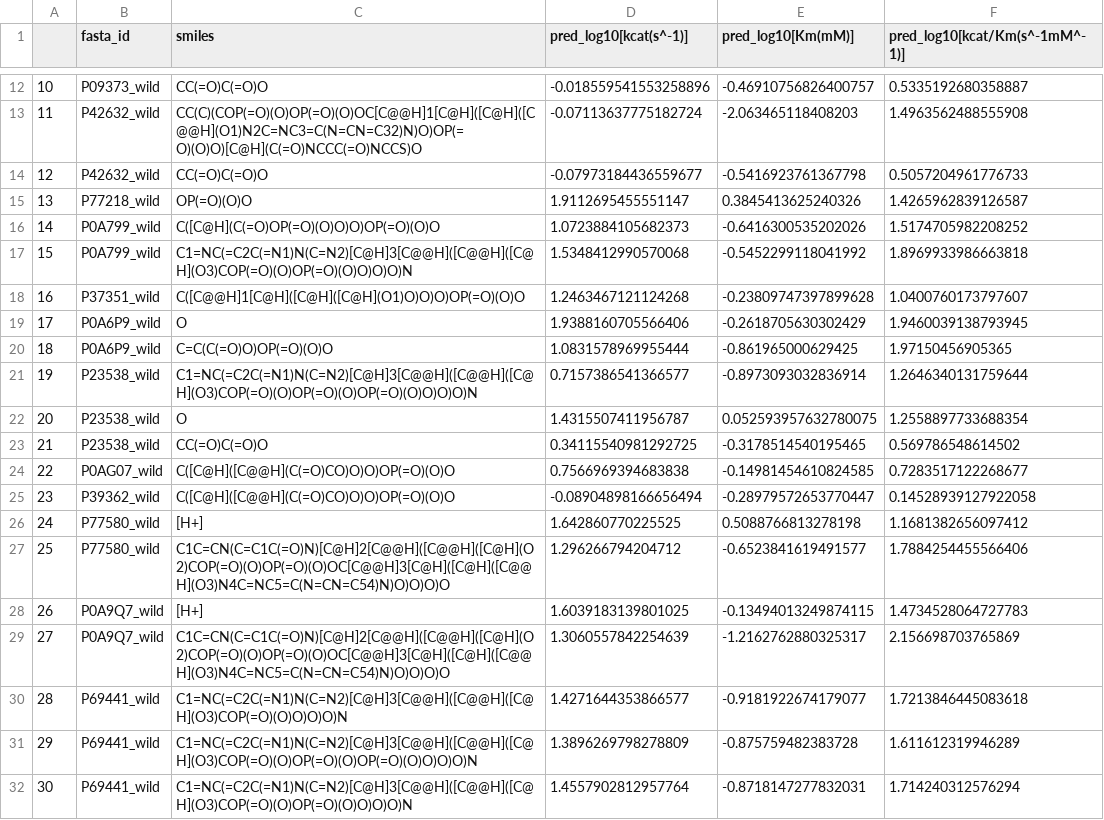
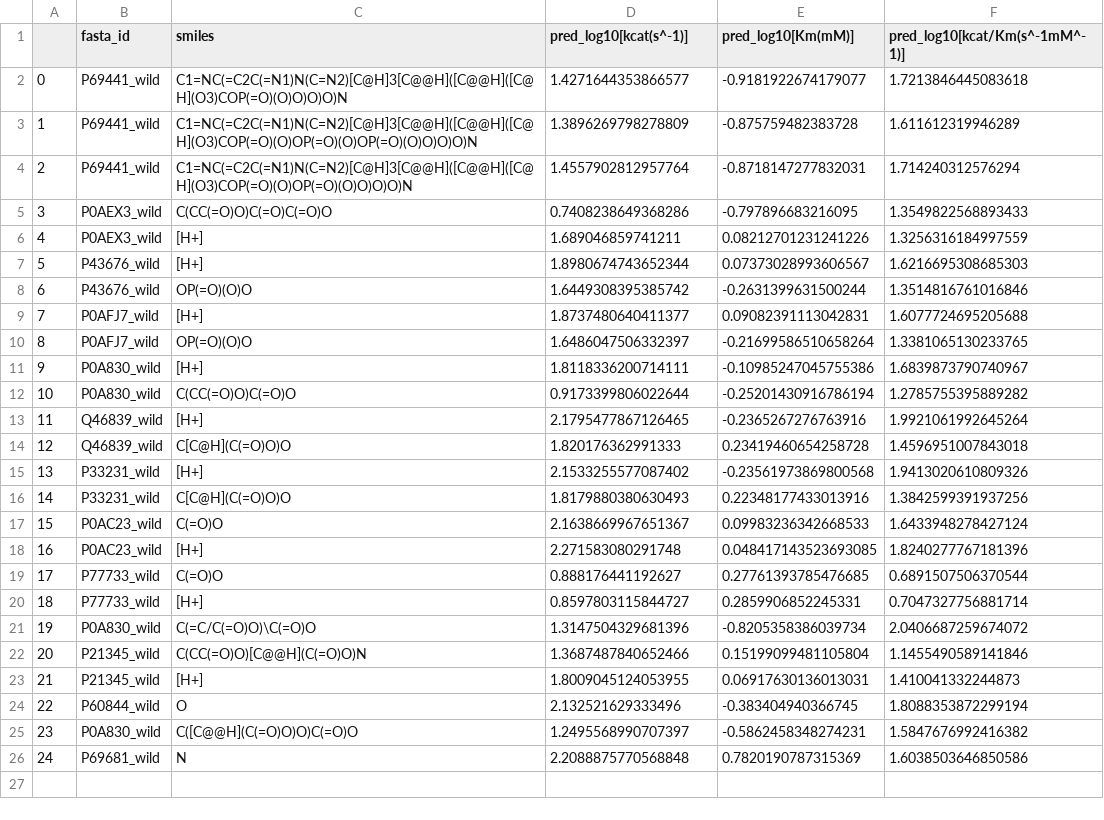
Before and after one commit to h-escoffier/WILDkCAT, a CSV file: output/machine_learning/catapro_output.csv, drawn as a sheet; only a part is shown, gaps mark what is left out; the shorter side is filled out with more unchanged rows; removed rows and columns are numbered as before the commit, all else as after; the diff covers the shown part only; the diff names each change by its address in the sheet, - before the commit and + after, or states it on an @@ line.

```diff
--- a/output/machine_learning/catapro_output.csv
+++ b/output/machine_learning/catapro_output.csv
-row 12: 10 | P09373_wild | CC(=O)C(=O)O | -0.018559541553258896 | -0.46910756826400757 | 0.5335192680358887
-row 13: 11 | P42632_wild | CC(C)(COP(=O)(O)OP(=O)(O)OC[C@@H]1[C@H]([C@H]([C@@H](O1)N2C=NC3=C(N=CN=C32)N)O)OP(=O)(O)O)[C@H](C(=O)NCCC(=O)NCCS)O | -0.07113637775182724 | -2.063465118408203 | 1.4963562488555908
-row 14: 12 | P42632_wild | CC(=O)C(=O)O | -0.07973184436559677 | -0.5416923761367798 | 0.5057204961776733
-row 15: 13 | P77218_wild | OP(=O)(O)O | 1.9112695455551147 | 0.3845413625240326 | 1.4265962839126587
-row 16: 14 | P0A799_wild | C([C@H](C(=O)OP(=O)(O)O)O)OP(=O)(O)O | 1.0723884105682373 | -0.6416300535202026 | 1.5174705982208252
-row 17: 15 | P0A799_wild | C1=NC(=C2C(=N1)N(C=N2)[C@H]3[C@@H]([C@@H]([C@H](O3)COP(=O)(O)OP(=O)(O)O)O)O)N | 1.5348412990570068 | -0.5452299118041992 | 1.8969933986663818
-row 18: 16 | P37351_wild | C([C@@H]1[C@H]([C@H]([C@H](O1)O)O)O)OP(=O)(O)O | 1.2463467121124268 | -0.23809747397899628 | 1.0400760173797607
-row 19: 17 | P0A6P9_wild | O | 1.9388160705566406 | -0.2618705630302429 | 1.9460039138793945
-row 20: 18 | P0A6P9_wild | C=C(C(=O)O)OP(=O)(O)O | 1.0831578969955444 | -0.861965000629425 | 1.97150456905365
-row 21: 19 | P23538_wild | C1=NC(=C2C(=N1)N(C=N2)[C@H]3[C@@H]([C@@H]([C@H](O3)COP(=O)(O)OP(=O)(O)OP(=O)(O)O)O)O)N | 0.7157386541366577 | -0.8973093032836914 | 1.2646340131759644
-row 22: 20 | P23538_wild | O | 1.4315507411956787 | 0.052593957632780075 | 1.2558897733688354
-row 23: 21 | P23538_wild | CC(=O)C(=O)O | 0.34115540981292725 | -0.3178514540195465 | 0.569786548614502
-row 24: 22 | P0AG07_wild | C([C@H]([C@@H](C(=O)CO)O)O)OP(=O)(O)O | 0.7566969394683838 | -0.14981454610824585 | 0.7283517122268677
-row 25: 23 | P39362_wild | C([C@H]([C@@H](C(=O)CO)O)O)OP(=O)(O)O | -0.08904898166656494 | -0.28979572653770447 | 0.14528939127922058
-row 26: 24 | P77580_wild | [H+] | 1.642860770225525 | 0.5088766813278198 | 1.1681382656097412
-row 27: 25 | P77580_wild | C1C=CN(C=C1C(=O)N)[C@H]2[C@@H]([C@@H]([C@H](O2)COP(=O)(O)OP(=O)(O)OC[C@@H]3[C@H]([C@H]([C@@H](O3)N4C=NC5=C(N=CN=C54)N)O)O)O)O | 1.296266794204712 | -0.6523841619491577 | 1.7884254455566406
-row 28: 26 | P0A9Q7_wild | [H+] | 1.6039183139801025 | -0.13494013249874115 | 1.4734528064727783
-row 29: 27 | P0A9Q7_wild | C1C=CN(C=C1C(=O)N)[C@H]2[C@@H]([C@@H]([C@H](O2)COP(=O)(O)OP(=O)(O)OC[C@@H]3[C@H]([C@H]([C@@H](O3)N4C=NC5=C(N=CN=C54)N)O)O)O)O | 1.3060557842254639 | -1.2162762880325317 | 2.156698703765869
@@ column A renumbered from row 2 down @@
```
Also changed, not shown: 10 removed rows elsewhere in this file, output/cache_retrieval/kcat_retrieved_partial.tsv, output/kcat.tsv, 24 other files.
